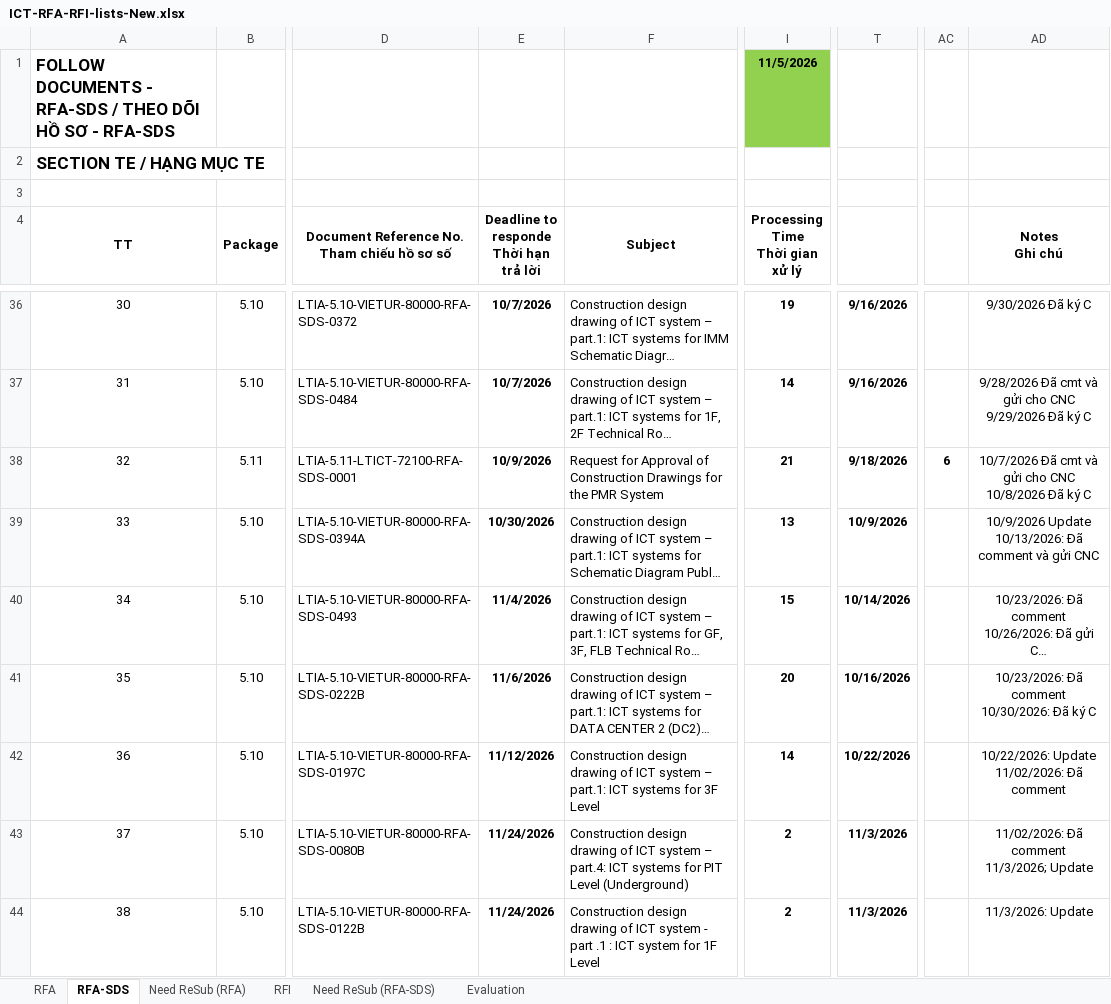
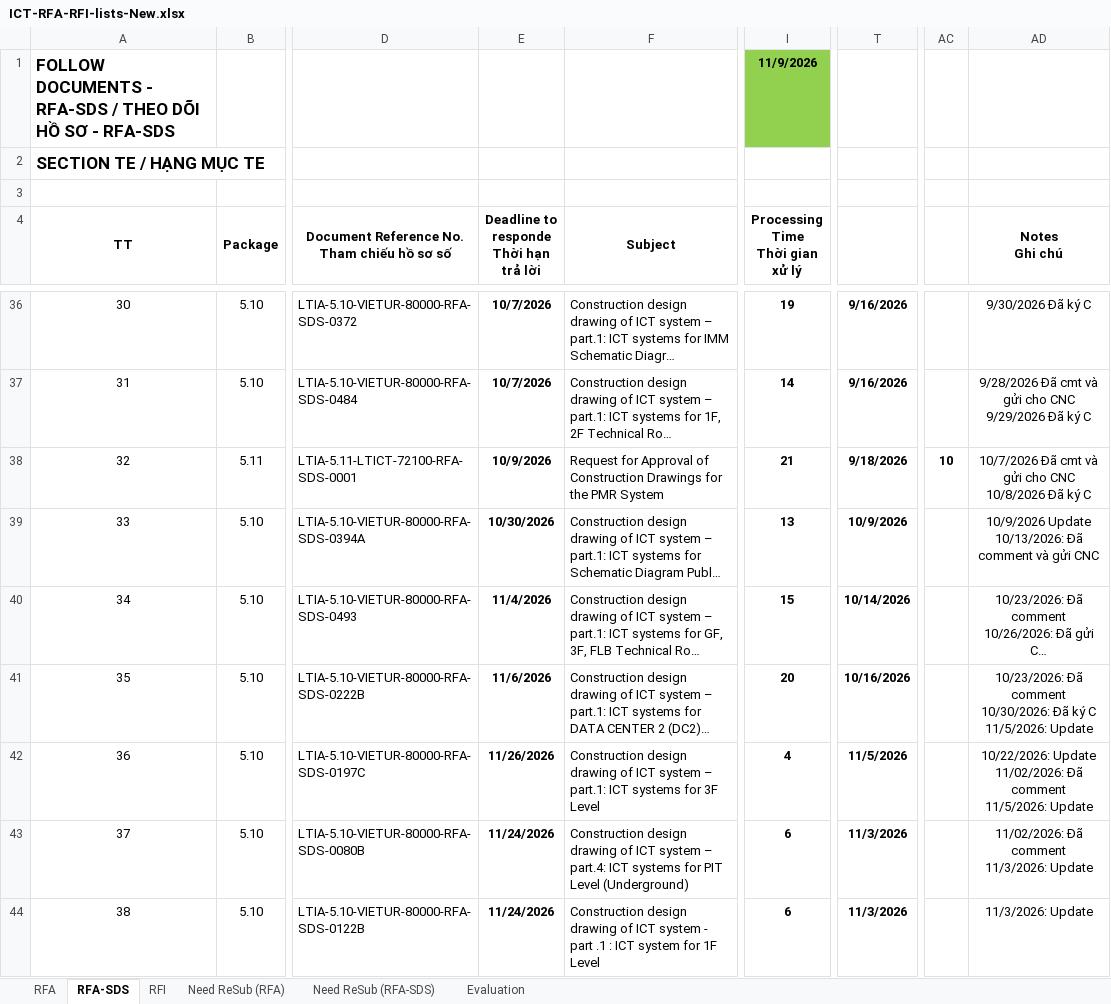
Before and after one commit to Shi-49-94-444-4444/ltia-ict-dashboard, an Excel workbook: ICT-RFA-RFI-lists-New.xlsx, sheet RFA-SDS, drawn as a sheet; only a part is shown, gaps mark what is left out; long unchanged cells end in …; values as stored, in another font and other column widths than the file's, no borders; conditional formats not drawn; ↵ is a line break in a cell; the diff covers the shown part only; the diff names each change by its address in the sheet, - before the commit and + after, or states it on an @@ line.

```diff
--- a/ICT-RFA-RFI-lists-New.xlsx (sheet RFA-SDS)
+++ b/ICT-RFA-RFI-lists-New.xlsx (sheet RFA-SDS)
@@ sheet tab order changed: RFA | RFA-SDS | RFI | Need ReSub (RFA) | Need ReSub (RFA-SDS) | Evaluation @@
-I1 (Processing Time Thời gian xử lý): 11/5/2026
+I1 (Processing Time Thời gian xử lý): 11/9/2026
-AC38: 6
+AC38: 10
-AD41 (Notes Ghi chú): …ký C
+AD41 (Notes Ghi chú): …ký C ↵ 11/5/2026: Update
-E42: 11/12/2026
+E42: 11/26/2026
-I42 (Processing Time Thời gian xử lý): 14
+I42 (Processing Time Thời gian xử lý): 4
-T42: 10/22/2026
+T42: 11/5/2026
-AD42 (Notes Ghi chú): …Đã comment
+AD42 (Notes Ghi chú): …Đã comment ↵ 11/5/2026: Update
-I43:I44 (Processing Time Thời gian xử lý): 2
+I43:I44 (Processing Time Thời gian xử lý): 6
-AD43 (Notes Ghi chú): 11/02/2026: Đã comment ↵ 11/3/2026; Update
+AD43 (Notes Ghi chú): 11/02/2026: Đã comment ↵ 11/3/2026: Update
```
Also changed, not shown: 23 edited cells elsewhere in this sheet, sheet RFA, sheet Need ReSub (RFA), sheet RFI, sheet Evaluation, sheet Need ReSub (RFA-SDS), formulas that keep their value, 1 other file.
